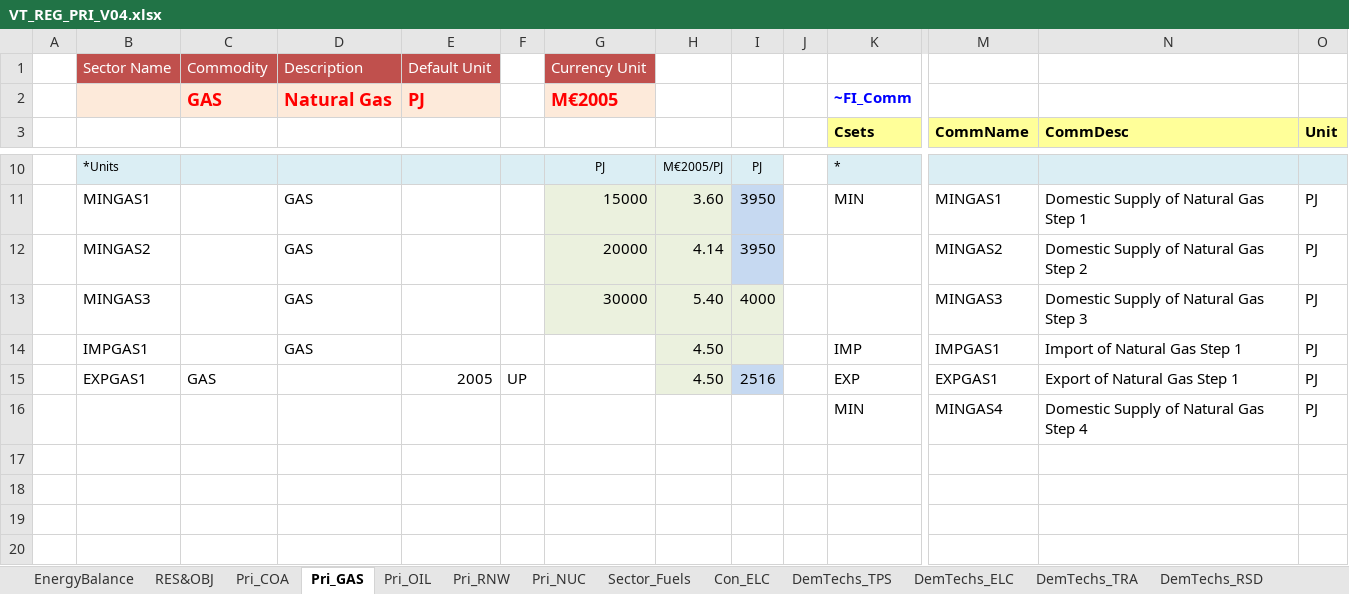
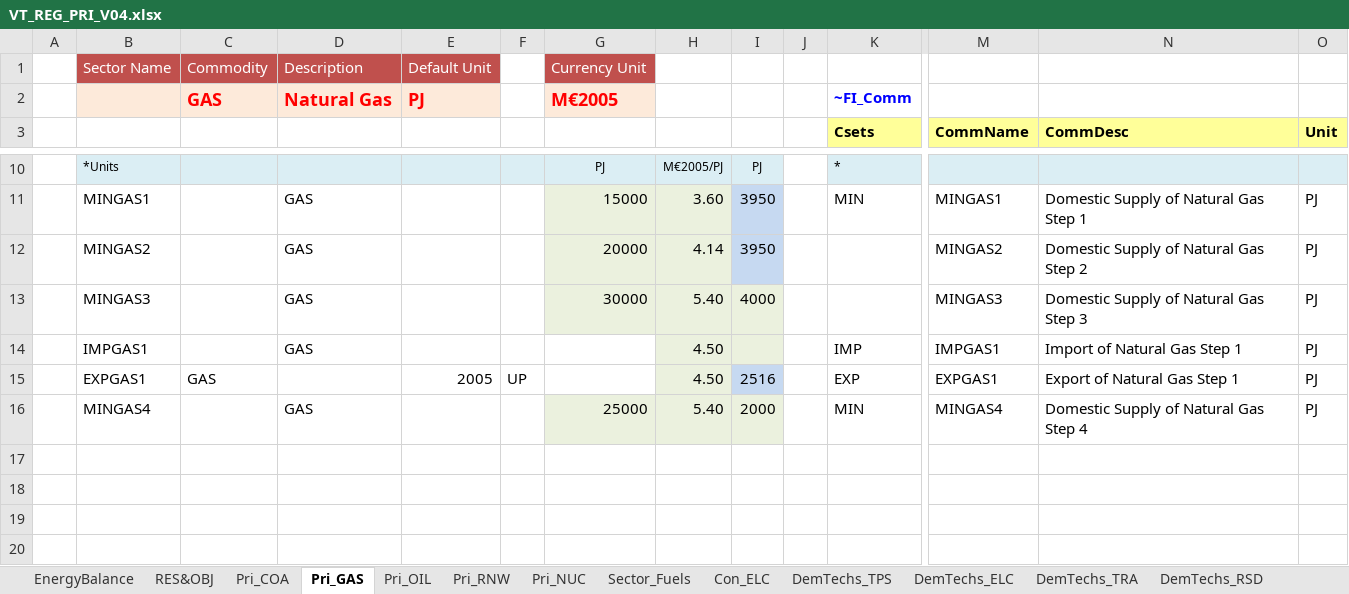
Before and after one commit to obroad23/demos004_test, an Excel workbook: VT_REG_PRI_V04.xlsx, sheet Pri_GAS, drawn as a sheet; only a part is shown, gaps mark what is left out; values as stored, in another font and other column widths than the file's, no borders; charts and pictures not drawn; removed rows and columns are numbered as before the commit, all else as after; rows hold the shown columns only; the diff names each change by its address in the sheet, - before the commit and + after, or states it on an @@ line.

Commit message:
Add data to MINGAS4 definition

```diff
--- a/VT_REG_PRI_V04.xlsx (sheet Pri_GAS)
+++ b/VT_REG_PRI_V04.xlsx (sheet Pri_GAS)
-row 16:  |  |  |  |  |  |  |  |  |  | MIN | MINGAS4 | Domestic Supply of Natural Gas Step 4 | PJ
+row 16:  | MINGAS4 |  | GAS |  |  | 25000 | 5.40 | 2000 |  | MIN | MINGAS4 | Domestic Supply of Natural Gas Step 4 | PJ
```
